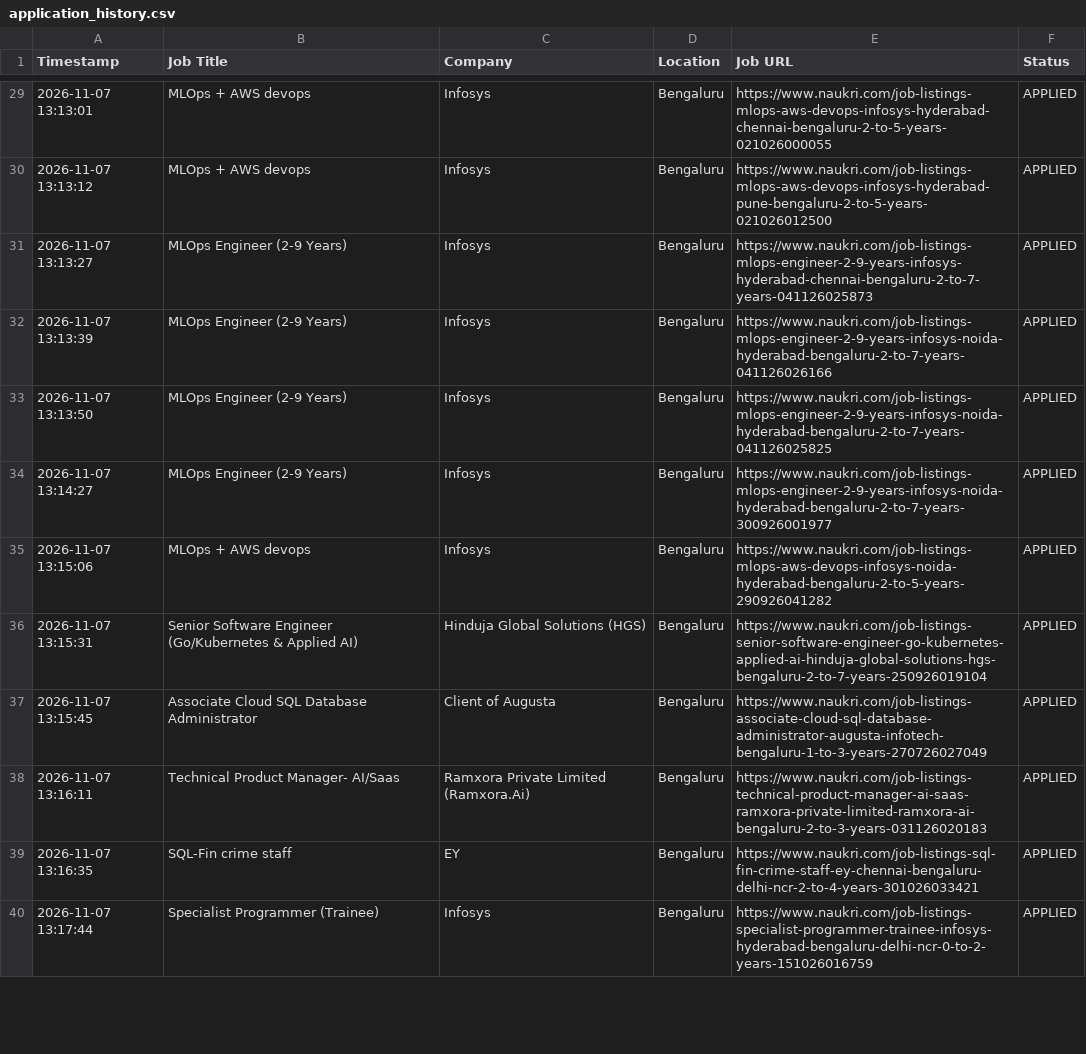
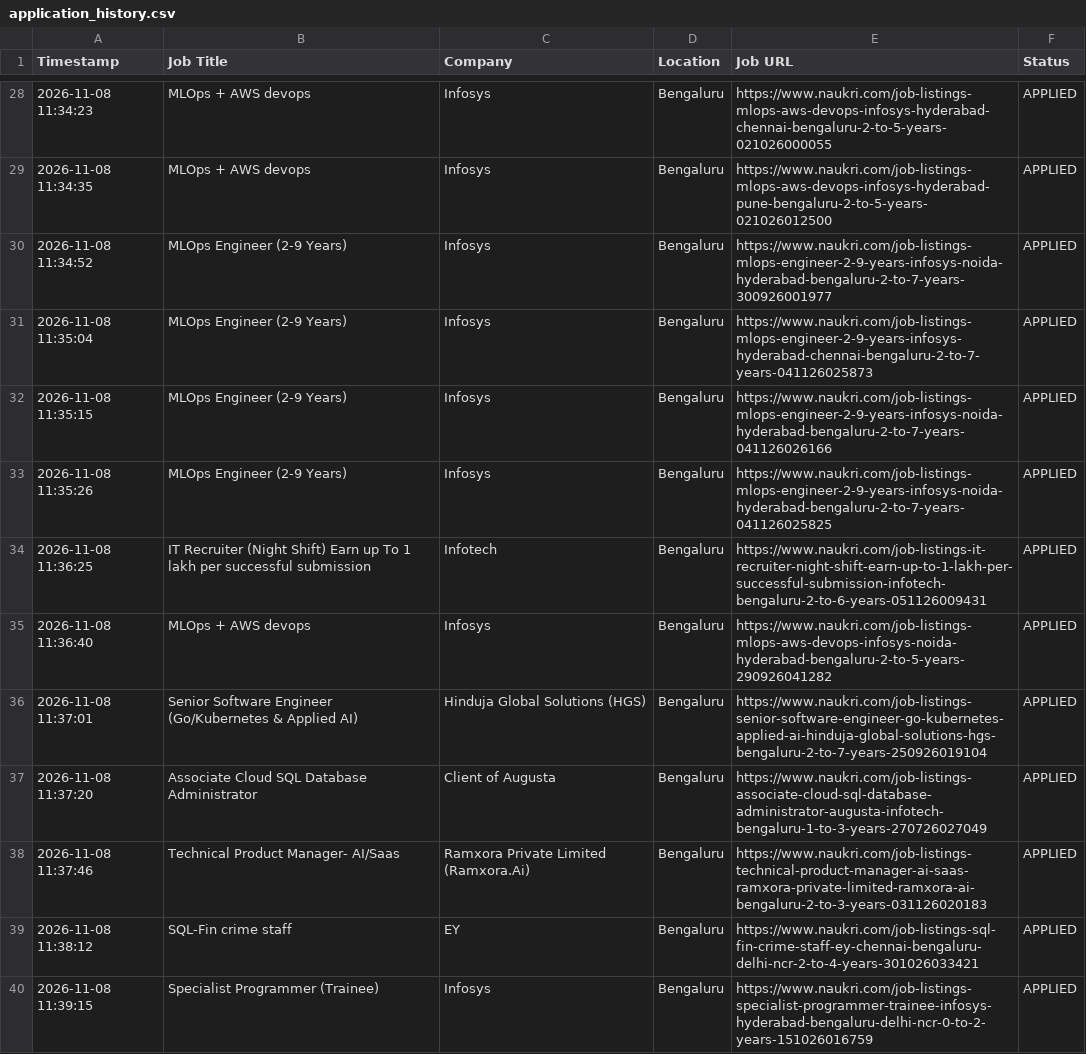
Before and after one commit to gokulKrishna15/job, a CSV file: logs/application_history.csv, drawn as a sheet; only a part is shown, gaps mark what is left out; the diff covers the shown part only.

```diff
--- a/logs/application_history.csv
+++ b/logs/application_history.csv
@@ -29,12 +28,13 @@ Timestamp,Job Title,Company,Location,Job URL,Status
-2026-11-07 13:13:01,MLOps + AWS devops,Infosys,Bengaluru,https://www.naukri.com/job-listings-mlops-aws-devops-infosys-hyderabad-chennai-bengaluru-2-to-5-years-021026000055,APPLIED
-2026-11-07 13:13:12,MLOps + AWS devops,Infosys,Bengaluru,https://www.naukri.com/job-listings-mlops-aws-devops-infosys-hyderabad-pune-bengaluru-2-to-5-years-021026012500,APPLIED
-2026-11-07 13:13:27,MLOps Engineer (2-9 Years),Infosys,Bengaluru,https://www.naukri.com/job-listings-mlops-engineer-2-9-years-infosys-hyderabad-chennai-bengaluru-2-to-7-years-041126025873,APPLIED
-2026-11-07 13:13:39,MLOps Engineer (2-9 Years),Infosys,Bengaluru,https://www.naukri.com/job-listings-mlops-engineer-2-9-years-infosys-noida-hyderabad-bengaluru-2-to-7-years-041126026166,APPLIED
-2026-11-07 13:13:50,MLOps Engineer (2-9 Years),Infosys,Bengaluru,https://www.naukri.com/job-listings-mlops-engineer-2-9-years-infosys-noida-hyderabad-bengaluru-2-to-7-years-041126025825,APPLIED
-2026-11-07 13:14:27,MLOps Engineer (2-9 Years),Infosys,Bengaluru,https://www.naukri.com/job-listings-mlops-engineer-2-9-years-infosys-noida-hyderabad-bengaluru-2-to-7-years-300926001977,APPLIED
-2026-11-07 13:15:06,MLOps + AWS devops,Infosys,Bengaluru,https://www.naukri.com/job-listings-mlops-aws-devops-infosys-noida-hyderabad-bengaluru-2-to-5-years-290926041282,APPLIED
-2026-11-07 13:15:31,Senior Software Engineer (Go/Kubernetes & Applied AI),Hinduja Global Solutions (HGS),Bengaluru,https://www.naukri.com/job-listings-senior-software-engineer-go-kubernetes-applied-ai-hinduja-global-solutions-hgs-bengaluru-2-to-7-years-250926019104,APPLIED
-2026-11-07 13:15:45,Associate Cloud SQL Database Administrator,Client of Augusta,Bengaluru,https://www.naukri.com/job-listings-associate-cloud-sql-database-administrator-augusta-infotech-bengaluru-1-to-3-years-270726027049,APPLIED
-2026-11-07 13:16:11,Technical Product Manager- AI/Saas,Ramxora Private Limited (Ramxora.Ai),Bengaluru,https://www.naukri.com/job-listings-technical-product-manager-ai-saas-ramxora-private-limited-ramxora-ai-bengaluru-2-to-3-years-031126020183,APPLIED
-2026-11-07 13:16:35,SQL-Fin crime staff,EY,Bengaluru,https://www.naukri.com/job-listings-sql-fin-crime-staff-ey-chennai-bengaluru-delhi-ncr-2-to-4-years-301026033421,APPLIED
-2026-11-07 13:17:44,Specialist Programmer (Trainee),Infosys,Bengaluru,https://www.naukri.com/job-listings-specialist-programmer-trainee-infosys-hyderabad-bengaluru-delhi-ncr-0-to-2-years-151026016759,APPLIED
+2026-11-08 11:34:23,MLOps + AWS devops,Infosys,Bengaluru,https://www.naukri.com/job-listings-mlops-aws-devops-infosys-hyderabad-chennai-bengaluru-2-to-5-years-021026000055,APPLIED
+2026-11-08 11:34:35,MLOps + AWS devops,Infosys,Bengaluru,https://www.naukri.com/job-listings-mlops-aws-devops-infosys-hyderabad-pune-bengaluru-2-to-5-years-021026012500,APPLIED
+2026-11-08 11:34:52,MLOps Engineer (2-9 Years),Infosys,Bengaluru,https://www.naukri.com/job-listings-mlops-engineer-2-9-years-infosys-noida-hyderabad-bengaluru-2-to-7-years-300926001977,APPLIED
+2026-11-08 11:35:04,MLOps Engineer (2-9 Years),Infosys,Bengaluru,https://www.naukri.com/job-listings-mlops-engineer-2-9-years-infosys-hyderabad-chennai-bengaluru-2-to-7-years-041126025873,APPLIED
+2026-11-08 11:35:15,MLOps Engineer (2-9 Years),Infosys,Bengaluru,https://www.naukri.com/job-listings-mlops-engineer-2-9-years-infosys-noida-hyderabad-bengaluru-2-to-7-years-041126026166,APPLIED
+2026-11-08 11:35:26,MLOps Engineer (2-9 Years),Infosys,Bengaluru,https://www.naukri.com/job-listings-mlops-engineer-2-9-years-infosys-noida-hyderabad-bengaluru-2-to-7-years-041126025825,APPLIED
+2026-11-08 11:36:25,IT Recruiter (Night Shift) Earn up To 1 lakh per successful submission,Infotech,Bengaluru,https://www.naukri.com/job-listings-it-recruiter-night-shift-earn-up-to-1-lakh-per-successful-submission-infotech-bengaluru-2-to-6-years-051126009431,APPLIED
+2026-11-08 11:36:40,MLOps + AWS devops,Infosys,Bengaluru,https://www.naukri.com/job-listings-mlops-aws-devops-infosys-noida-hyderabad-bengaluru-2-to-5-years-290926041282,APPLIED
+2026-11-08 11:37:01,Senior Software Engineer (Go/Kubernetes & Applied AI),Hinduja Global Solutions (HGS),Bengaluru,https://www.naukri.com/job-listings-senior-software-engineer-go-kubernetes-applied-ai-hinduja-global-solutions-hgs-bengaluru-2-to-7-years-250926019104,APPLIED
+2026-11-08 11:37:20,Associate Cloud SQL Database Administrator,Client of Augusta,Bengaluru,https://www.naukri.com/job-listings-associate-cloud-sql-database-administrator-augusta-infotech-bengaluru-1-to-3-years-270726027049,APPLIED
+2026-11-08 11:37:46,Technical Product Manager- AI/Saas,Ramxora Private Limited (Ramxora.Ai),Bengaluru,https://www.naukri.com/job-listings-technical-product-manager-ai-saas-ramxora-private-limited-ramxora-ai-bengaluru-2-to-3-years-031126020183,APPLIED
+2026-11-08 11:38:12,SQL-Fin crime staff,EY,Bengaluru,https://www.naukri.com/job-listings-sql-fin-crime-staff-ey-chennai-bengaluru-delhi-ncr-2-to-4-years-301026033421,APPLIED
+2026-11-08 11:39:15,Specialist Programmer (Trainee),Infosys,Bengaluru,https://www.naukri.com/job-listings-specialist-programmer-trainee-infosys-hyderabad-bengaluru-delhi-ncr-0-to-2-years-151026016759,APPLIED
```
Also changed, not shown: 4 added rows, 5 removed rows and 33 edited cells elsewhere in this file, logs/skipped_jobs.csv, 7 other files.
